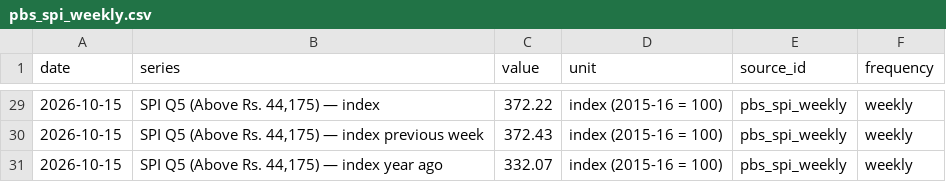
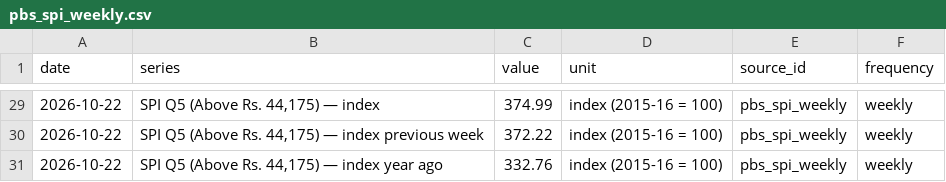
Before and after one commit to mluqmanmwt/PIDE-Macroeconomic-Dashboard, a CSV file: data/processed/pbs_spi_weekly.csv, drawn as a sheet; only a part is shown, gaps mark what is left out; the diff covers the shown part only.

```diff
--- a/data/processed/pbs_spi_weekly.csv
+++ b/data/processed/pbs_spi_weekly.csv
@@ -29,3 +29,3 @@ date,series,value,unit,source_id,frequency
-2026-10-15,"SPI Q5 (Above Rs. 44,175) — index",372.22,index (2015-16 = 100),pbs_spi_weekly,weekly
-2026-10-15,"SPI Q5 (Above Rs. 44,175) — index previous week",372.43,index (2015-16 = 100),pbs_spi_weekly,weekly
-2026-10-15,"SPI Q5 (Above Rs. 44,175) — index year ago",332.07,index (2015-16 = 100),pbs_spi_weekly,weekly
+2026-10-22,"SPI Q5 (Above Rs. 44,175) — index",374.99,index (2015-16 = 100),pbs_spi_weekly,weekly
+2026-10-22,"SPI Q5 (Above Rs. 44,175) — index previous week",372.22,index (2015-16 = 100),pbs_spi_weekly,weekly
+2026-10-22,"SPI Q5 (Above Rs. 44,175) — index year ago",332.76,index (2015-16 = 100),pbs_spi_weekly,weekly
```
Also changed, not shown: 54 edited cells elsewhere in this file, data/metadata/sbp_file_catalog.csv, data/metadata/series_index.csv, 7 other files.
